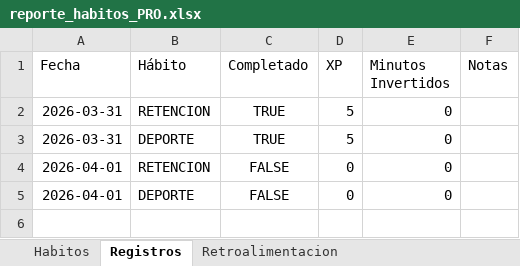
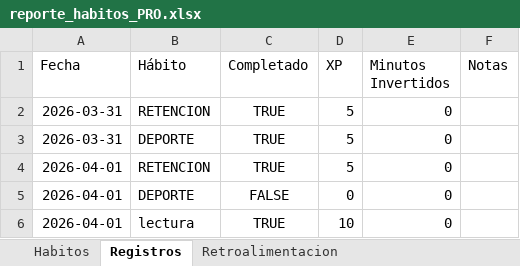
Before and after one commit to Escandonn/habitos-games-python, an Excel workbook: reporte_habitos_PRO.xlsx, sheet Registros, drawn as a sheet; values as stored, in another font and other column widths than the file's, no borders; the diff names each change by its address in the sheet, - before the commit and + after, or states it on an @@ line.

```diff
--- a/reporte_habitos_PRO.xlsx (sheet Registros)
+++ b/reporte_habitos_PRO.xlsx (sheet Registros)
-C4 (Completado): FALSE
+C4 (Completado): TRUE
-D4 (XP): 0
+D4 (XP): 5
+row 6: 2026-04-01 | lectura | TRUE | 10 | 0
```
Also changed, not shown: sheet Habitos, sheet Retroalimentacion, 1 other file.
